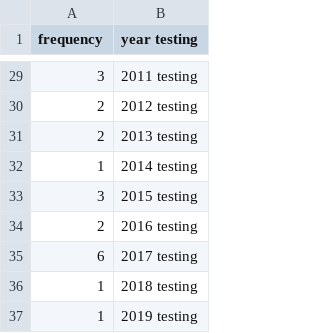
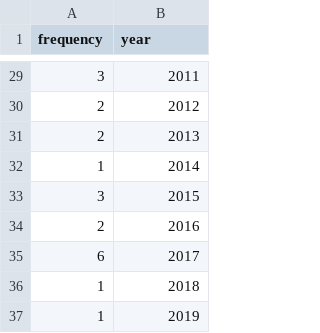
Before and after one commit to natephil/wikipresidents, a TSV file: theodore_roosevelt.tsv, drawn as a sheet; only a part is shown, gaps mark what is left out; the diff covers the shown part only.

```diff
--- a/theodore_roosevelt.tsv
+++ b/theodore_roosevelt.tsv
@@ -1 +1 @@
-frequency	year  testing
+frequency	year
@@ -29,9 +29,9 @@ frequency	year  testing
-3	2011  testing
-2	2012  testing
-2	2013  testing
-1	2014  testing
-3	2015  testing
-2	2016  testing
-6	2017  testing
-1	2018  testing
-1	2019  testing
+3	2011
+2	2012
+2	2013
+1	2014
+3	2015
+2	2016
+6	2017
+1	2018
+1	2019
```
Also changed, not shown: 27 edited cells elsewhere in this file.
